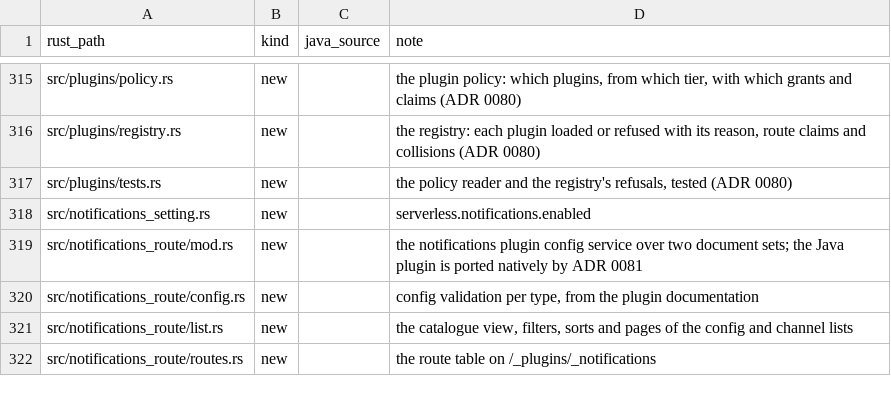
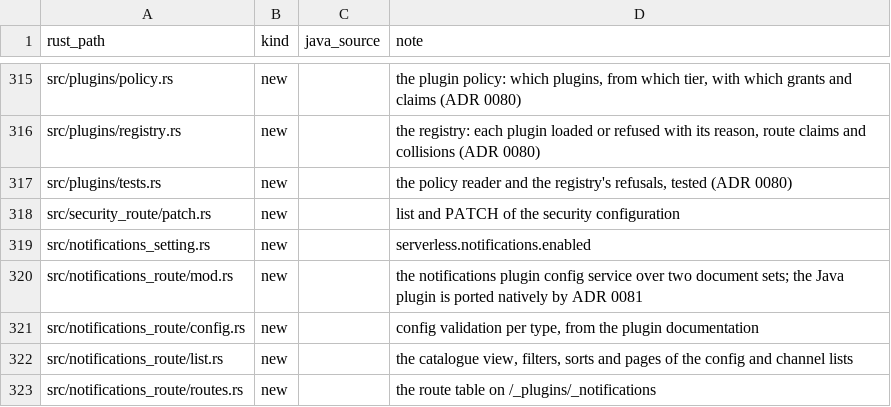
Before and after one commit to huyz0/opensearch-serverless, a TSV file: crates/node/port-map.tsv, drawn as a sheet; only a part is shown, gaps mark what is left out.

```diff
--- a/crates/node/port-map.tsv
+++ b/crates/node/port-map.tsv
@@ -317,2 +317,3 @@ src/plugins/registry.rs	new		the registry: each plugin loaded or refused with it
 src/plugins/tests.rs	new		the policy reader and the registry's refusals, tested (ADR 0080)
+src/security_route/patch.rs	new		list and PATCH of the security configuration
 src/notifications_setting.rs	new		serverless.notifications.enabled
```
Also changed, not shown: crates/coordinator/port-map.tsv, 21 other files.
